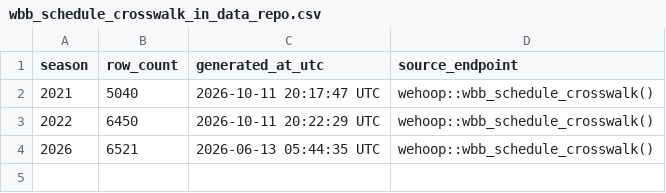
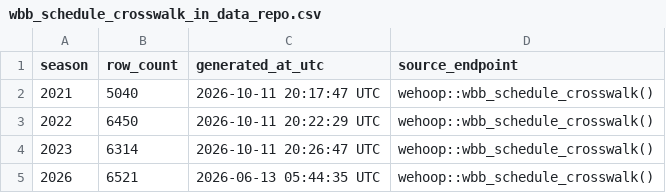
Before and after one commit to sportsdataverse/wehoop-wbb-data, a CSV file: wbb/crosswalk/wbb_schedule_crosswalk_in_data_repo.csv, drawn as a sheet; the diff names each change by its address in the sheet, - before the commit and + after, or states it on an @@ line.

Commit message:
data(crosswalk): 2023 WBB schedule crosswalk history (ESPN / Torvik) from captured super_sked

```diff
--- a/wbb/crosswalk/wbb_schedule_crosswalk_in_data_repo.csv
+++ b/wbb/crosswalk/wbb_schedule_crosswalk_in_data_repo.csv
+row 4: 2023 | 6314 | 2026-10-11 20:26:47 UTC | wehoop::wbb_schedule_crosswalk()
```
Also changed, not shown: 1 other file.
